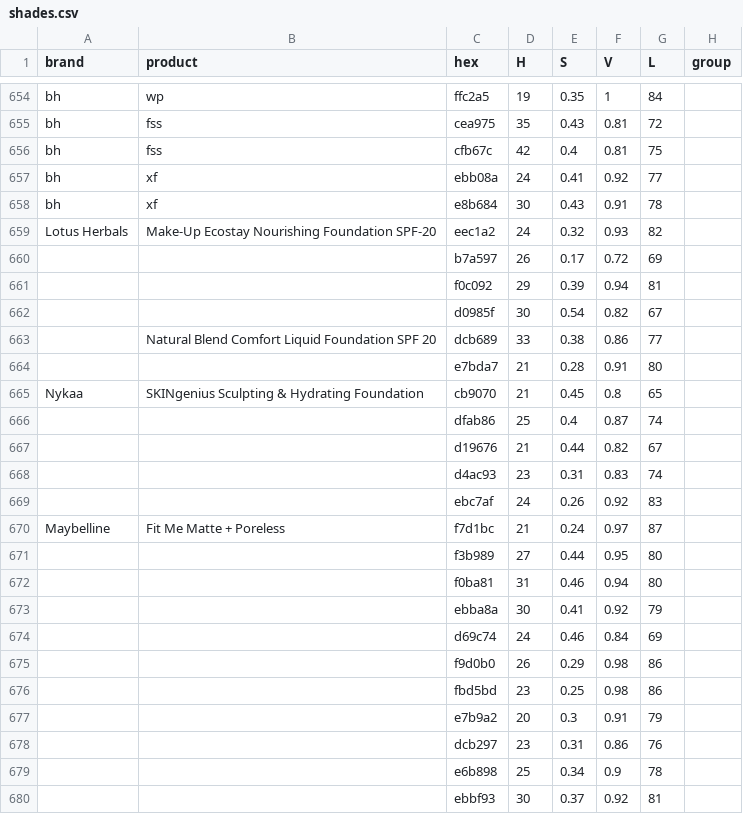
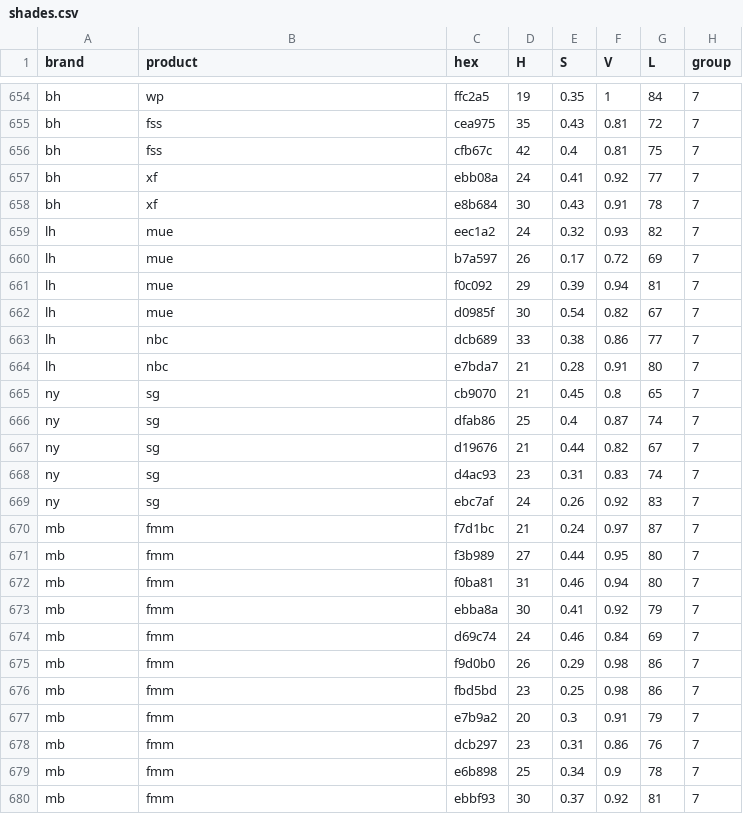
Before and after one commit to the-pudding/makeup-shades, a CSV file: src/assets/data/shades.csv, drawn as a sheet; only a part is shown, gaps mark what is left out; the diff covers the shown part only; the diff names each change by its address in the sheet, - before the commit and + after, or states it on an @@ line.

```diff
--- a/src/assets/data/shades.csv
+++ b/src/assets/data/shades.csv
-H654:H680 (group): (empty)
+H654:H680 (group): 7
-A659 (brand): Lotus Herbals
+A659 (brand): lh
-B659 (product): Make-Up Ecostay Nourishing Foundation SPF-20
+B659 (product): mue
-A660:A664 (brand): (empty)
+A660:A664 (brand): lh
-B660:B662 (product): (empty)
+B660:B662 (product): mue
-B663 (product): Natural Blend Comfort Liquid Foundation SPF 20
+B663 (product): nbc
-B664 (product): (empty)
+B664 (product): nbc
-A665 (brand): Nykaa
+A665 (brand): ny
-B665 (product): SKINgenius Sculpting & Hydrating Foundation
+B665 (product): sg
-A666:A669 (brand): (empty)
+A666:A669 (brand): ny
-B666:B669 (product): (empty)
+B666:B669 (product): sg
-A670 (brand): Maybelline
+A670 (brand): mb
-B670 (product): Fit Me Matte + Poreless
+B670 (product): fmm
-A671:A680 (brand): (empty)
+A671:A680 (brand): mb
-B671:B680 (product): (empty)
+B671:B680 (product): fmm
```
Also changed, not shown: 78 edited cells elsewhere in this file, 5 other files.
